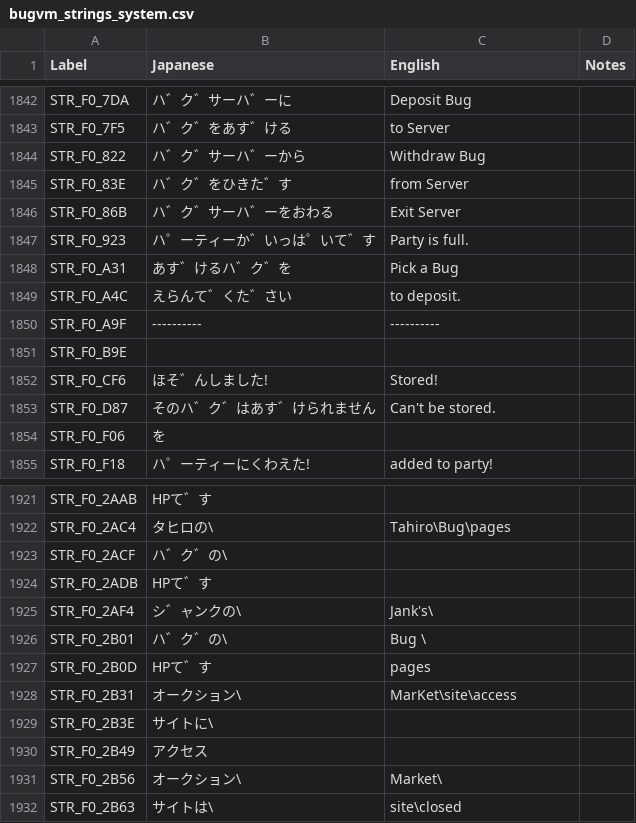
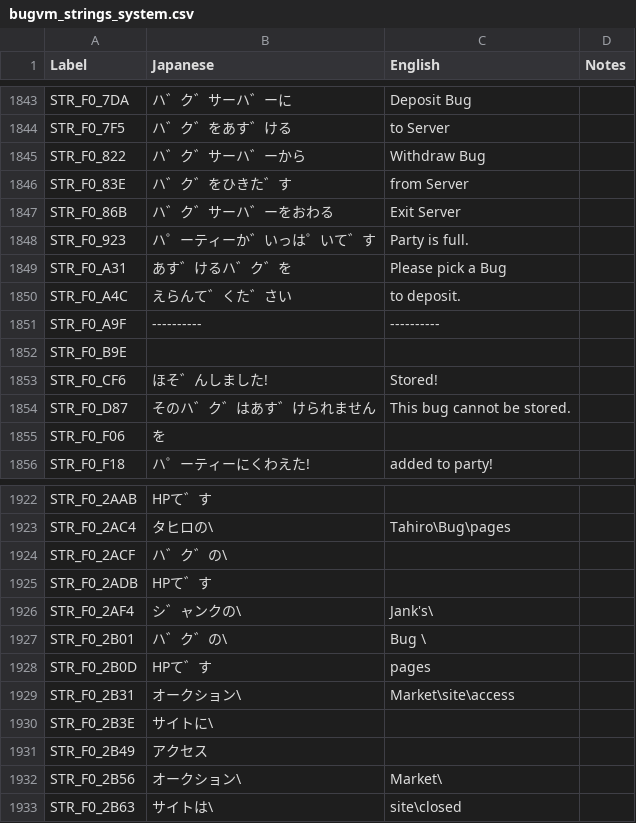
Before and after one commit to telefang/bugsite, a CSV file: script/bugvm_strings_system.csv, drawn as a sheet; only a part is shown, gaps mark what is left out; the diff covers the shown part only.

Commit message:
VWF the access point root menu

```diff
--- a/script/bugvm_strings_system.csv
+++ b/script/bugvm_strings_system.csv
@@ -1847,3 +1848,3 @@ STR_F0_86B,ハ゛ク゛サーハ゛ーをおわる,Exit Server,
 STR_F0_923,ハ゜ーティーか゛いっは゜いて゛す,Party is full.,
-STR_F0_A31,あす゛けるハ゛ク゛を,Pick a Bug,
+STR_F0_A31,あす゛けるハ゛ク゛を,Please pick a Bug,
 STR_F0_A4C,えらんて゛くた゛さい,to deposit.,
@@ -1852,3 +1853,3 @@ STR_F0_B9E,   ,   ,
 STR_F0_CF6,ほそ゛んしました!,Stored!  ,
-STR_F0_D87,そのハ゛ク゛はあす゛けられません,Can't be stored.,
+STR_F0_D87,そのハ゛ク゛はあす゛けられません,This bug cannot be stored.,
 STR_F0_F06,を, ,
@@ -1927,3 +1928,3 @@ STR_F0_2B01,ハ゛ク゛の\,Bug  \,
 STR_F0_2B0D,HPて゛す,pages,
-STR_F0_2B31,オークション\,MarKet\site\access,
+STR_F0_2B31,オークション\,Market\site\access,
 STR_F0_2B3E,サイトに\,,
```
Also changed, not shown: 1 added row and 22 edited cells elsewhere in this file, 1 other file.
